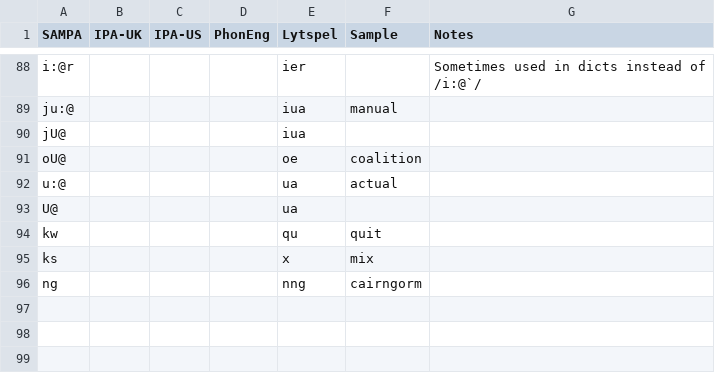
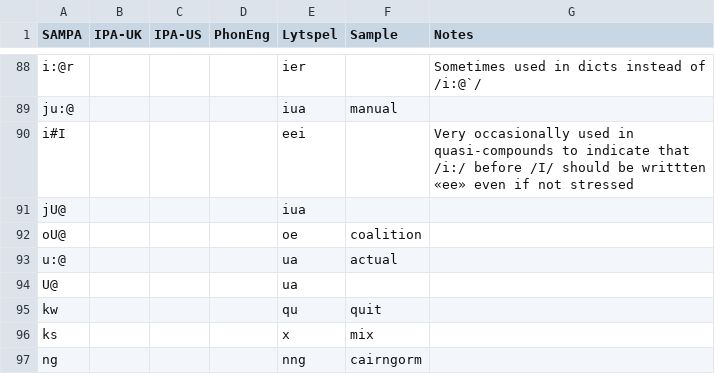
Before and after one commit to ChristianSi/lytspel, a CSV file: data/phoneme-map.csv, drawn as a sheet; only a part is shown, gaps mark what is left out.

Commit message:
Add custom phoneme combination for "eei"

```diff
--- a/data/phoneme-map.csv
+++ b/data/phoneme-map.csv
@@ -89,2 +89,3 @@ i:@r,,,,ier,,Sometimes used in dicts instead of /i:@`/
 ju:@,,,,iua,manual,
+i#I,,,,eei,,Very occasionally used in quasi-compounds to indicate that /i:/ before /I/ should be writtten «ee» even if not stressed
 jU@,,,,iua,,
```
